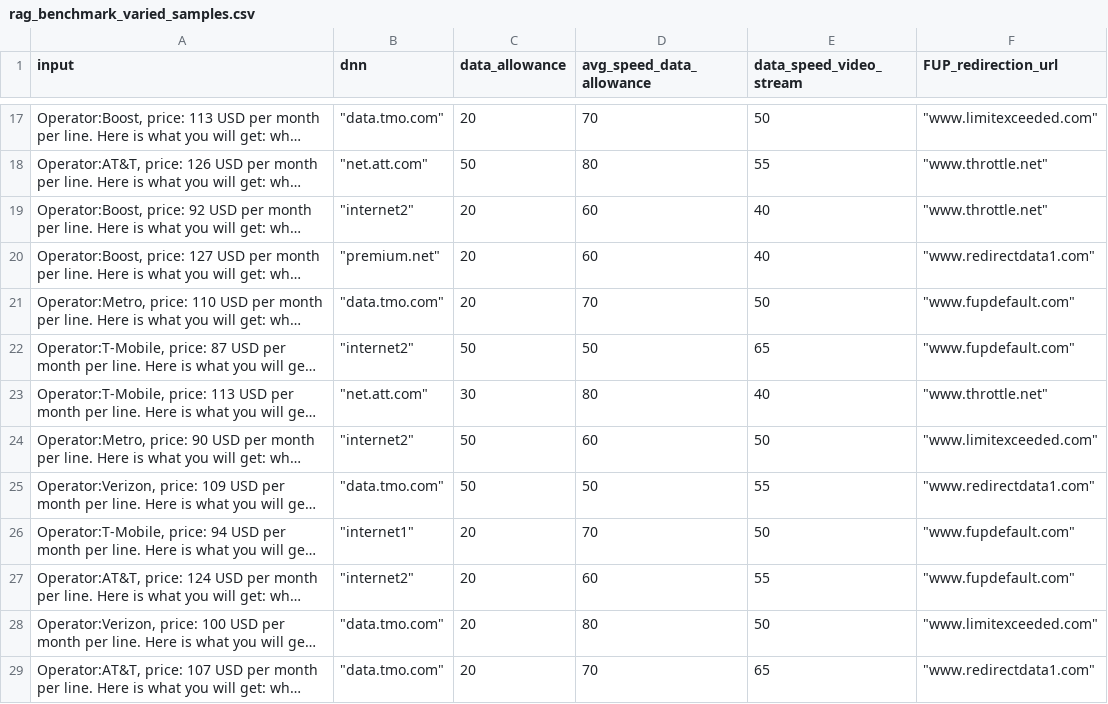
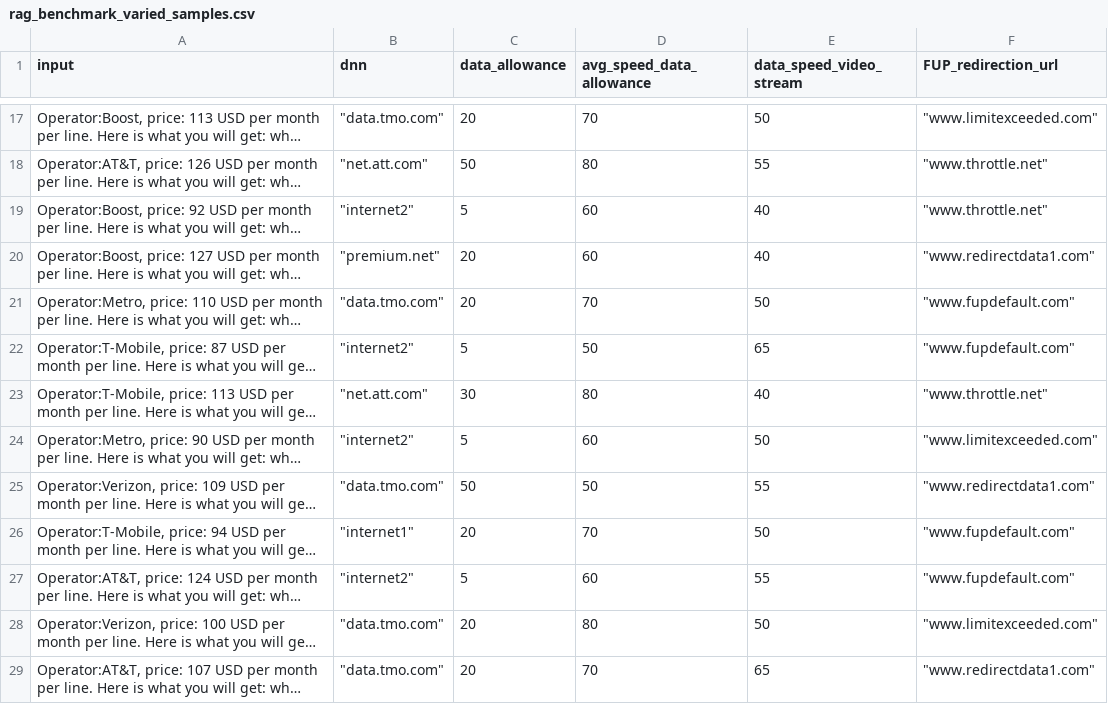
Before and after one commit to hdadanu/benchmark, a CSV file: rag_benchmark_varied_samples.csv, drawn as a sheet; only a part is shown, gaps mark what is left out; long unchanged cells end in …; the diff covers the shown part only; the diff names each change by its address in the sheet, - before the commit and + after, or states it on an @@ line.

Commit message:
Update rag_benchmark_varied_samples.csv

```diff
--- a/rag_benchmark_varied_samples.csv
+++ b/rag_benchmark_varied_samples.csv
-C19 (data_allowance): 20
+C19 (data_allowance): 5
-C22 (data_allowance): 50
+C22 (data_allowance): 5
-C24 (data_allowance): 50
+C24 (data_allowance): 5
-C27 (data_allowance): 20
+C27 (data_allowance): 5
```
Also changed, not shown: 15 edited cells elsewhere in this file.
